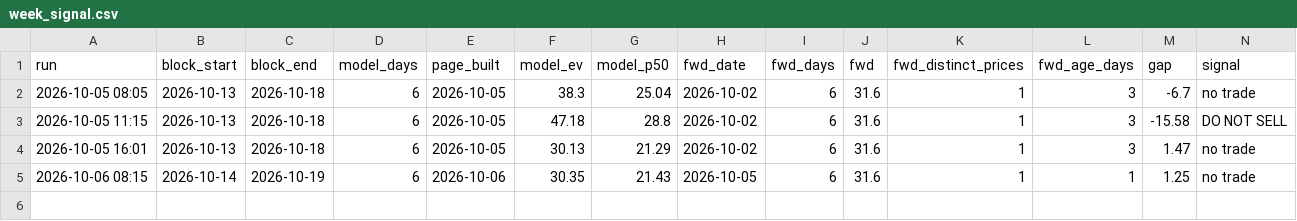
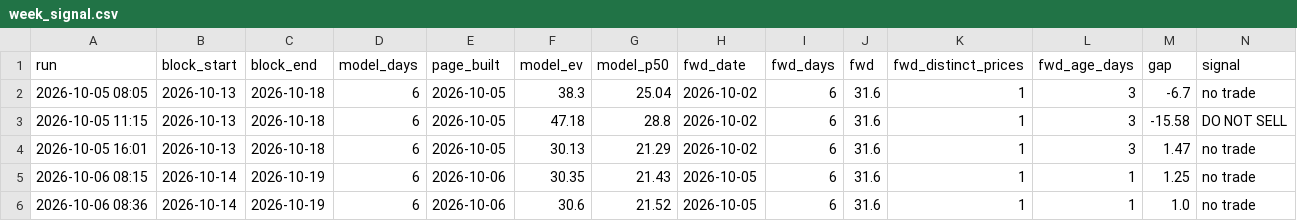
Before and after one commit to Dynastymaad/aeso-cushion-model, a CSV file: verify/week_signal.csv, drawn as a sheet.

```diff
--- a/verify/week_signal.csv
+++ b/verify/week_signal.csv
@@ -5 +5,2 @@ run,block_start,block_end,model_days,page_built,model_ev,model_p50,fwd_date,fwd_
 2026-10-06 08:15,2026-10-14,2026-10-19,6,2026-10-06,30.35,21.43,2026-10-05,6,31.6,1,1,1.25,no trade
+2026-10-06 08:36,2026-10-14,2026-10-19,6,2026-10-06,30.6,21.52,2026-10-05,6,31.6,1,1,1.0,no trade
```
Also changed, not shown: model/price_history.csv, outage_delta.csv, 10 other files.
